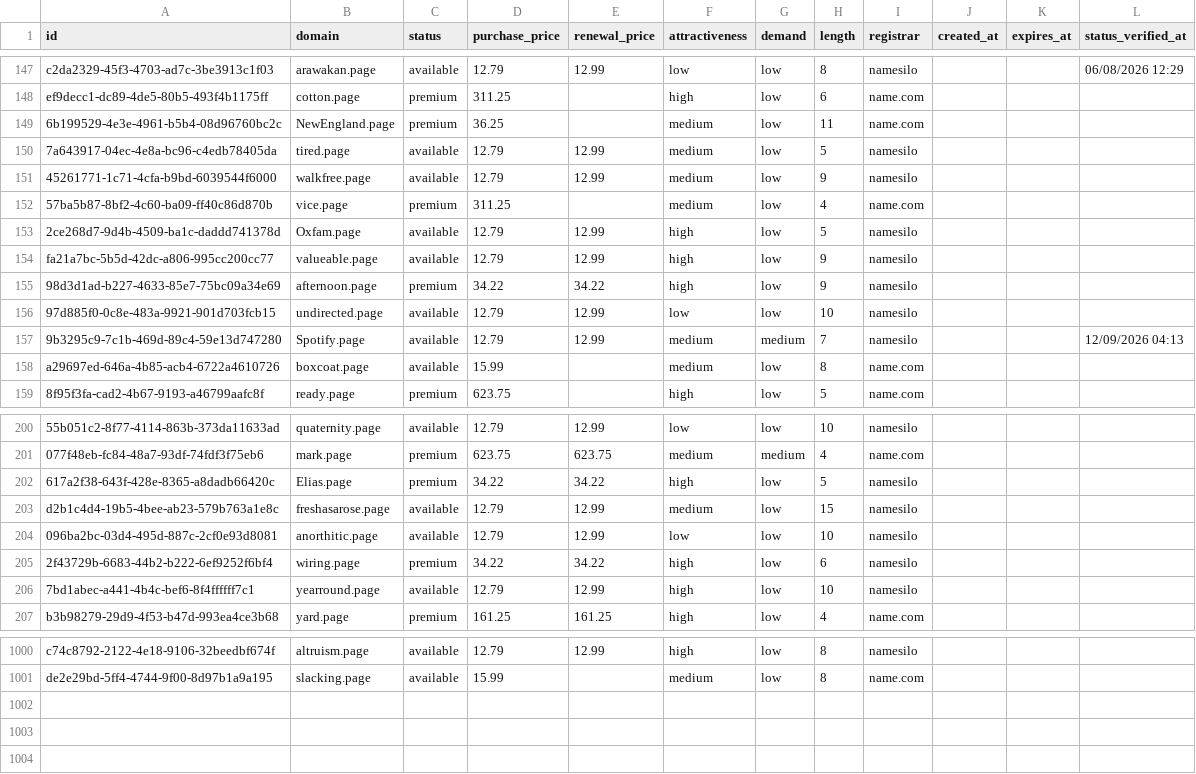
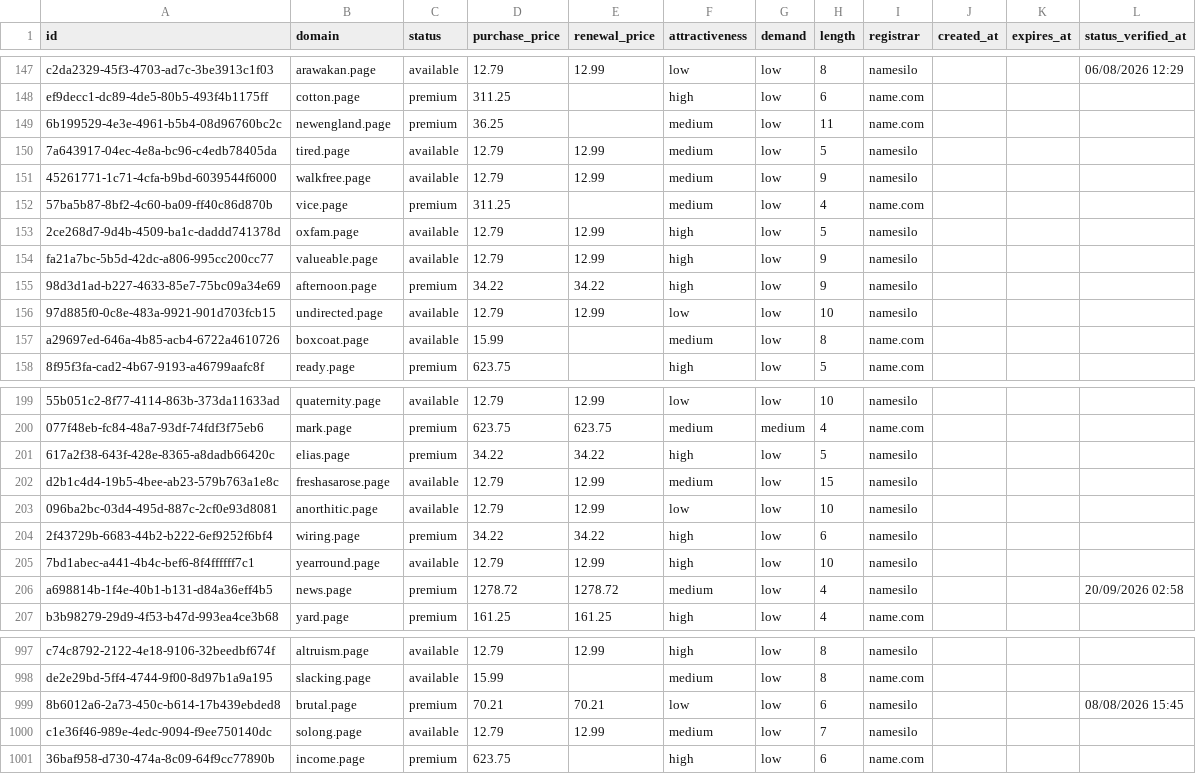
Before and after one commit to UniqueDomains/page-oneword-domains, a CSV file: page.csv, drawn as a sheet; only a part is shown, gaps mark what is left out; removed rows and columns are numbered as before the commit, all else as after; the diff covers the shown part only; the diff names each change by its address in the sheet, - before the commit and + after, or states it on an @@ line.

Commit message:
Domains update

```diff
--- a/page.csv
+++ b/page.csv
-B149 (domain): NewEngland.page
+B149 (domain): newengland.page
-B153 (domain): Oxfam.page
+B153 (domain): oxfam.page
-row 157: 9b3295c9-7c1b-469d-89c4-59e13d747280 | Spotify.page | available | 12.79 | 12.99 | medium | medium | 7 | namesilo |  |  | 12/09/2026 04:13
-B201 (domain): Elias.page
+B201 (domain): elias.page
+row 206: a698814b-1f4e-40b1-b131-d84a36eff4b5 | news.page | premium | 1278.72 | 1278.72 | medium | low | 4 | namesilo |  |  | 20/09/2026 02:58
+row 999: 8b6012a6-2a73-450c-b614-17b439ebded8 | brutal.page | premium | 70.21 | 70.21 | low | low | 6 | namesilo |  |  | 08/08/2026 15:45
+row 1000: c1e36f46-989e-4edc-9094-f9ee750140dc | solong.page | available | 12.79 | 12.99 | medium | low | 7 | namesilo
+row 1001: 36baf958-d730-474a-8c09-64f9cc77890b | income.page | premium | 623.75 |  | high | low | 6 | name.com
```
Also changed, not shown: 3 removed rows and 60 edited cells elsewhere in this file, 4 other files.
